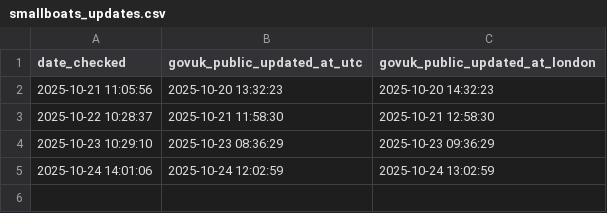
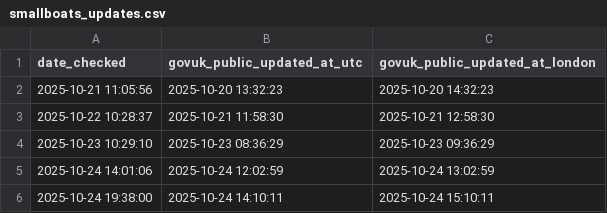
Before and after one commit to apuravbhatiya/smallboats-timestamp-tracker, a CSV file: smallboats_updates.csv, drawn as a sheet.

```diff
--- a/smallboats_updates.csv
+++ b/smallboats_updates.csv
@@ -5 +5,2 @@
 "2025-10-24 14:01:06","2025-10-24 12:02:59","2025-10-24 13:02:59"
+"2025-10-24 19:38:00","2025-10-24 14:10:11","2025-10-24 15:10:11"
```
